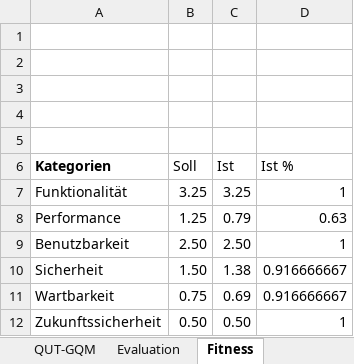
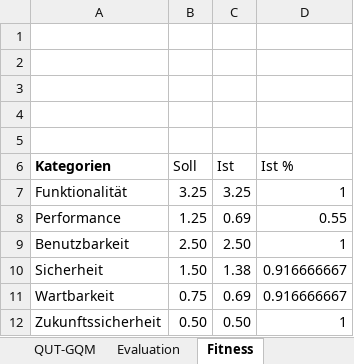
Before and after one commit to darenegade/ba, an Excel workbook: Sonstiges/MFEM-Beispiel-Spring.xlsx, sheet Fitness, drawn as a sheet; values as stored, in another font and other column widths than the file's, no borders; charts and pictures not drawn; the diff names each change by its address in the sheet, - before the commit and + after, or states it on an @@ line.

```diff
--- a/Sonstiges/MFEM-Beispiel-Spring.xlsx (sheet Fitness)
+++ b/Sonstiges/MFEM-Beispiel-Spring.xlsx (sheet Fitness)
-C8 (Ist): 0.79
+C8 (Ist): 0.69
-D8 (Ist %): 0.63
+D8 (Ist %): 0.55
```
Also changed, not shown: sheet Evaluation, sheet QUT-GQM, charts or pictures, Sonstiges/MFEM-Beispiel-GoKit.xlsx, 18 other files.
